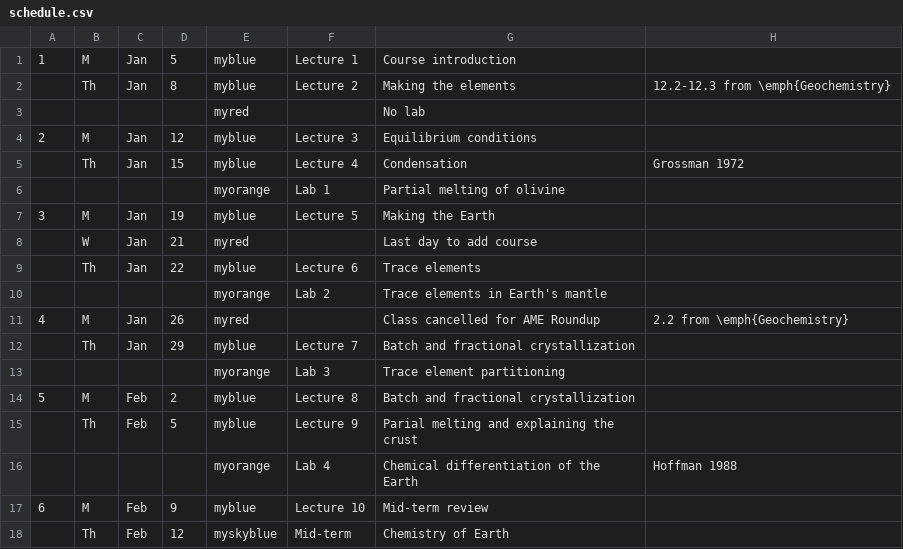
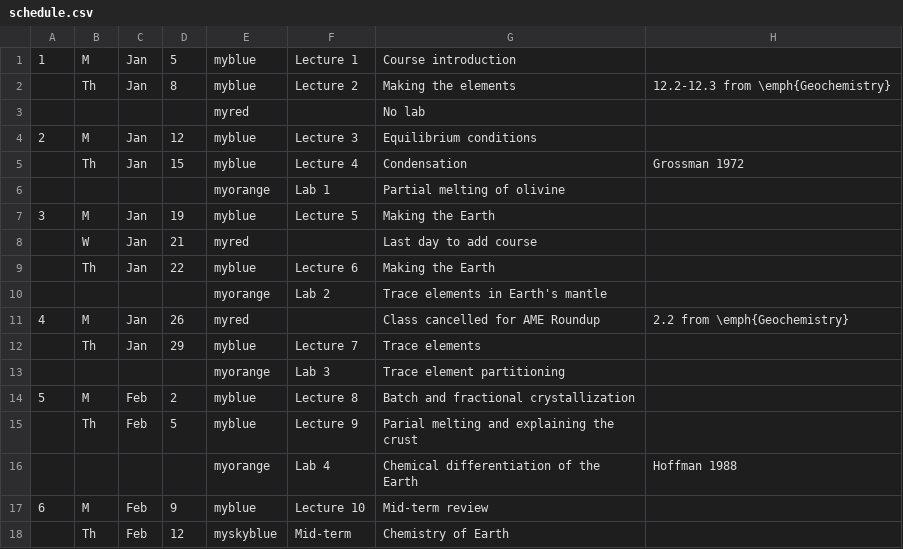
Before and after one commit to blakedyer/eos240-public, a CSV file: Outline/tables/schedule.csv, drawn as a sheet; only a part is shown.

```diff
--- a/Outline/tables/schedule.csv
+++ b/Outline/tables/schedule.csv
@@ -8,6 +8,6 @@
 ,W,Jan,21,myred,,Last day to add course,
-,Th,Jan,22,myblue,Lecture 6,Trace elements,
+,Th,Jan,22,myblue,Lecture 6,Making the Earth,
 ,,,,myorange,Lab 2,Trace elements in Earth's mantle,
 4,M,Jan,26,myred,,Class cancelled for AME Roundup,2.2 from  \emph{Geochemistry}
-,Th,Jan,29,myblue,Lecture 7,Batch and fractional crystallization,
+,Th,Jan,29,myblue,Lecture 7,Trace elements,
 ,,,,myorange,Lab 3,Trace element partitioning,
```
Also changed, not shown: 3 other files.
